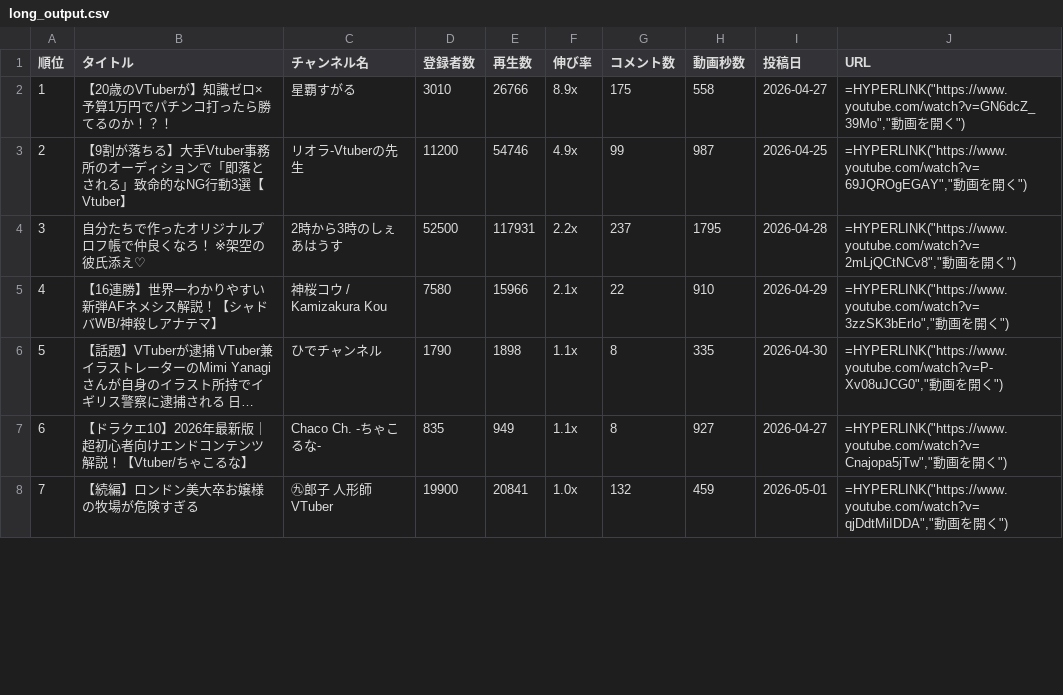
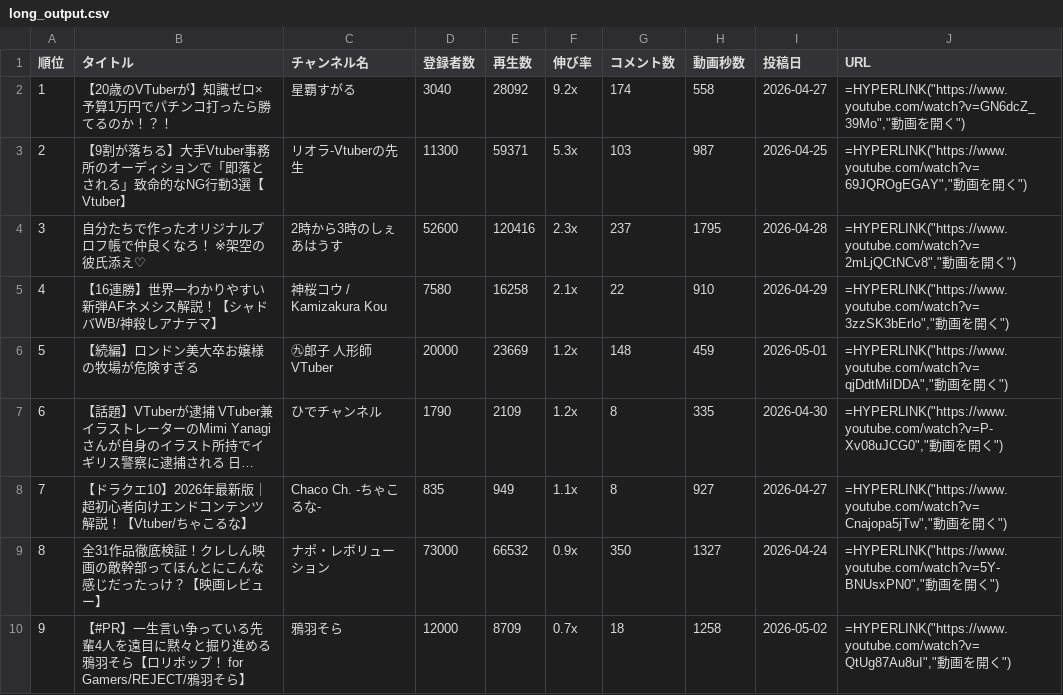
Before and after one commit to vtuberoffice07-cell/youtube-shorts-ranking, a CSV file: long_output.csv, drawn as a sheet; only a part is shown; long unchanged cells end in …; removed rows and columns are numbered as before the commit, all else as after; the diff covers the shown part only; the diff names each change by its address in the sheet, - before the commit and + after, or states it on an @@ line.

```diff
--- a/long_output.csv
+++ b/long_output.csv
-D2 (登録者数): 3010
+D2 (登録者数): 3040
-E2 (再生数): 26766
+E2 (再生数): 28092
-F2 (伸び率): 8.9x
+F2 (伸び率): 9.2x
-G2 (コメント数): 175
+G2 (コメント数): 174
-D3 (登録者数): 11200
+D3 (登録者数): 11300
-E3 (再生数): 54746
+E3 (再生数): 59371
-F3 (伸び率): 4.9x
+F3 (伸び率): 5.3x
-G3 (コメント数): 99
+G3 (コメント数): 103
-D4 (登録者数): 52500
+D4 (登録者数): 52600
-E4 (再生数): 117931
+E4 (再生数): 120416
-F4 (伸び率): 2.2x
+F4 (伸び率): 2.3x
-E5 (再生数): 15966
+E5 (再生数): 16258
+row 6: 5 | 【続編】ロンドン美大卒お嬢様の牧場が危険すぎる | ㊈郎子 人形師VTuber | 20000 | 23669 | 1.2x | 148 | 459 | 2026-05-01 | =HYPERLINK("https://www.youtube.com/watch?v=qjDdtMiIDDA","動画を開く")
@@ column A (順位) renumbered from row 7 down @@
-E7 (再生数): 1898
+E7 (再生数): 2109
-F7 (伸び率): 1.1x
+F7 (伸び率): 1.2x
-row 8: 7 | 【続編】ロンドン美大卒お嬢様の牧場が危険すぎる | ㊈郎子 人形師VTuber | 19900 | 20841 | 1.0x | 132 | 459 | 2026-05-01 | =HYPERLINK("https://www.youtube.com/watch?v=qjDdtMiIDDA","動画を開く")
+row 9: 8 | 全31作品徹底検証！クレしん映画の敵幹部ってほんとにこんな感じだったっけ？【映画レビュー】 | ナポ・レボリューション | 73000 | 66532 | 0.9x | 350 | 1327 | 2026-04-24 | =HYPERLINK("https://www.youtube.com/watch?v=5Y-BNUsxPN0","動画を開く")
+row 10: 9 | 【#PR】一生言い争っている先輩4人を遠目に黙々と掘り進める鴉羽そら【ロリポップ！ for Gamers/REJECT/鴉羽そら】 | 鴉羽そら | 12000 | 8709 | 0.7x | 18 | 1258 | 2026-05-02 | =HYPERLINK("https://www.youtube.com/watch?v=QtUg87Au8uI","動画を開く")
```
Also changed, not shown: 8 added rows, 2 removed rows and 13 edited cells elsewhere in this file, ranking_all_output.csv, ranking_output.csv, 18 other files.
